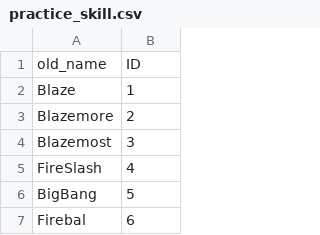
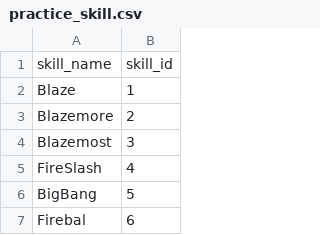
Before and after one commit to cmsato09/DQMonstersDB-API, a CSV file: csv_files/practice_skill.csv, drawn as a sheet; only a part is shown.

```diff
--- a/csv_files/practice_skill.csv
+++ b/csv_files/practice_skill.csv
@@ -1,2 +1,2 @@
-old_name,ID
+skill_name,skill_id
 Blaze,1
```
Also changed, not shown: 3 other files.
